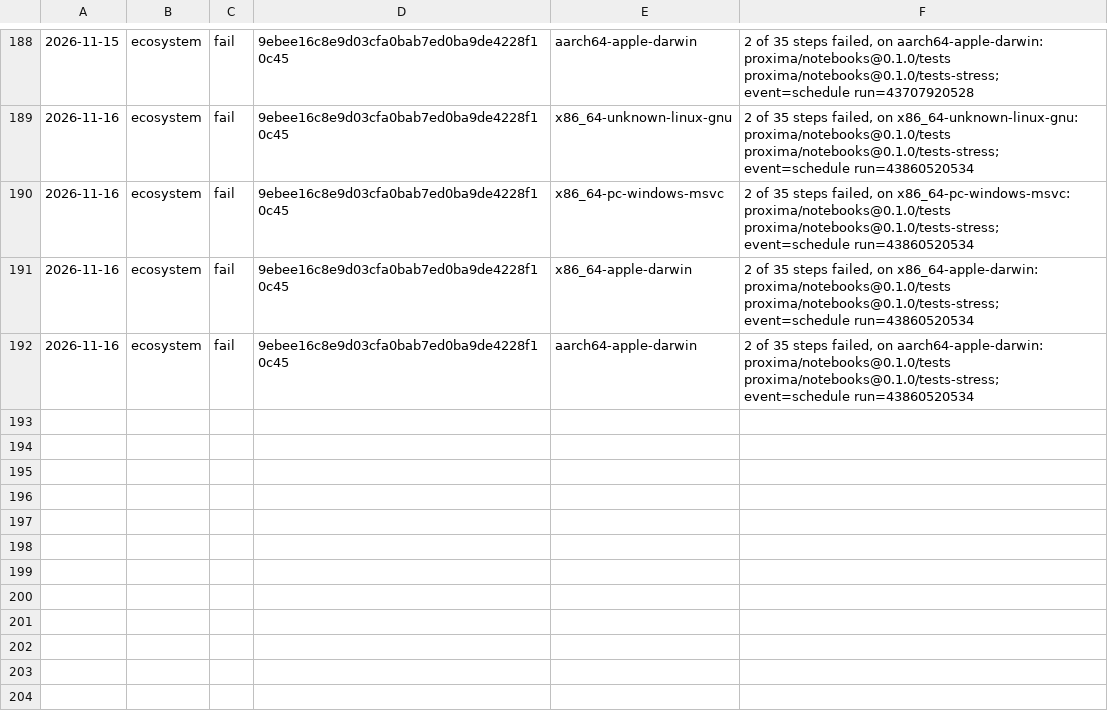
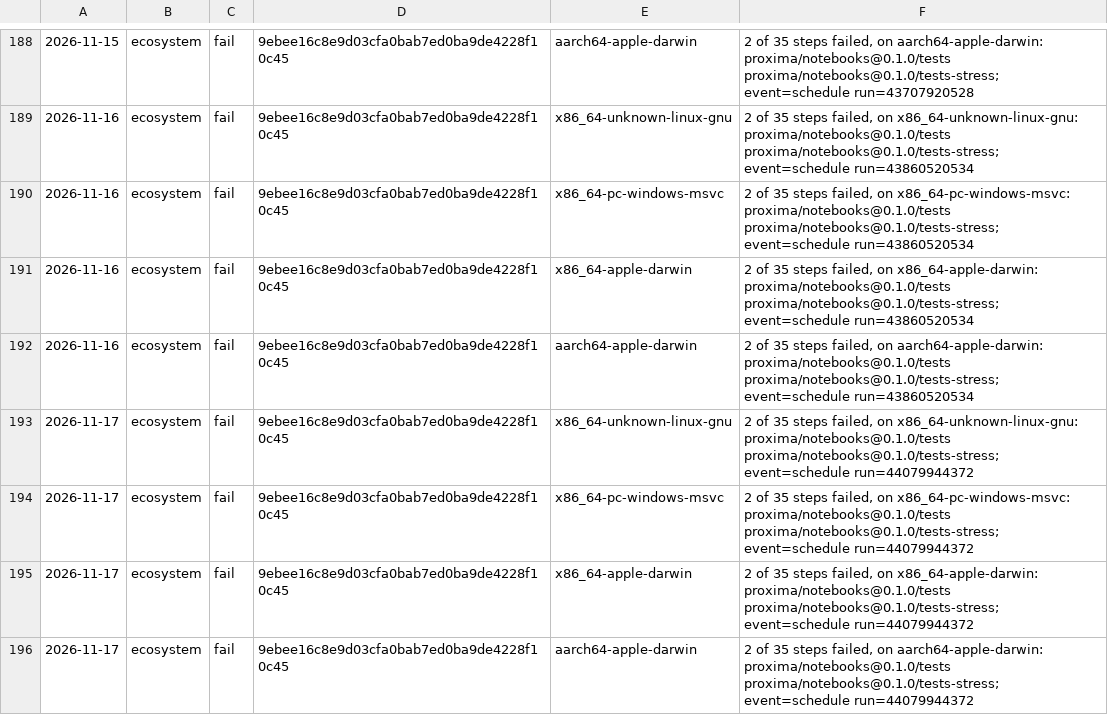
Before and after one commit to sinisterMage/WSharp, a TSV file: soak/ecosystem.tsv, drawn as a sheet; only a part is shown, gaps mark what is left out; the diff names each change by its address in the sheet, - before the commit and + after, or states it on an @@ line.

```diff
--- a/soak/ecosystem.tsv
+++ b/soak/ecosystem.tsv
+row 193: 2026-11-17 | ecosystem | fail | 9ebee16c8e9d03cfa0bab7ed0ba9de4228f10c45 | x86_64-unknown-linux-gnu | 2 of 35 steps failed, on x86_64-unknown-linux-gnu: proxima/notebooks@0.1.0/tests proxima/notebooks@0.1.0/tests-stress; event=schedule run=44079944372
+row 194: 2026-11-17 | ecosystem | fail | 9ebee16c8e9d03cfa0bab7ed0ba9de4228f10c45 | x86_64-pc-windows-msvc | 2 of 35 steps failed, on x86_64-pc-windows-msvc: proxima/notebooks@0.1.0/tests proxima/notebooks@0.1.0/tests-stress; event=schedule run=44079944372
+row 195: 2026-11-17 | ecosystem | fail | 9ebee16c8e9d03cfa0bab7ed0ba9de4228f10c45 | x86_64-apple-darwin | 2 of 35 steps failed, on x86_64-apple-darwin: proxima/notebooks@0.1.0/tests proxima/notebooks@0.1.0/tests-stress; event=schedule run=44079944372
+row 196: 2026-11-17 | ecosystem | fail | 9ebee16c8e9d03cfa0bab7ed0ba9de4228f10c45 | aarch64-apple-darwin | 2 of 35 steps failed, on aarch64-apple-darwin: proxima/notebooks@0.1.0/tests proxima/notebooks@0.1.0/tests-stress; event=schedule run=44079944372
```
